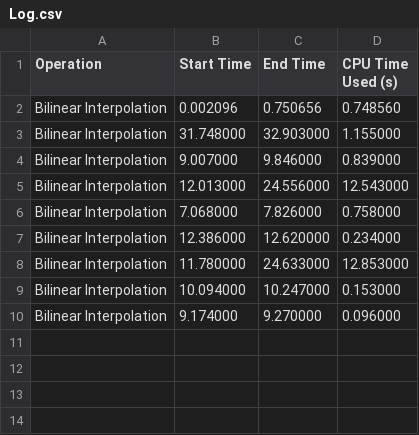
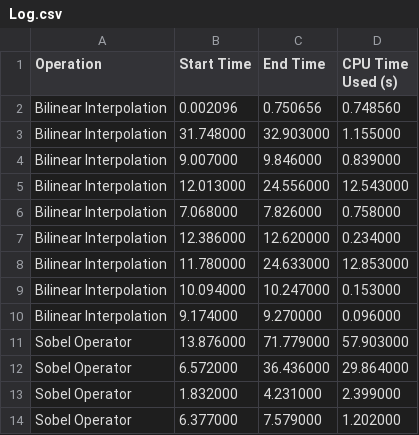
Before and after one commit to Rashiiik/SPL-01, a CSV file: Log.csv, drawn as a sheet; the diff names each change by its address in the sheet, - before the commit and + after, or states it on an @@ line.

Commit message:
Multithreaded Sobel Operator

```diff
--- a/Log.csv
+++ b/Log.csv
+row 11: Sobel Operator | 13.876000 | 71.779000 | 57.903000
+row 12: Sobel Operator | 6.572000 | 36.436000 | 29.864000
+row 13: Sobel Operator | 1.832000 | 4.231000 | 2.399000
+row 14: Sobel Operator | 6.377000 | 7.579000 | 1.202000
```
Also changed, not shown: 5 other files.
